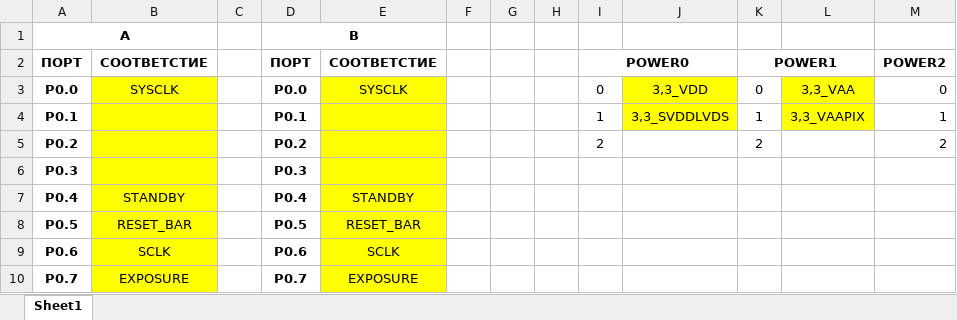
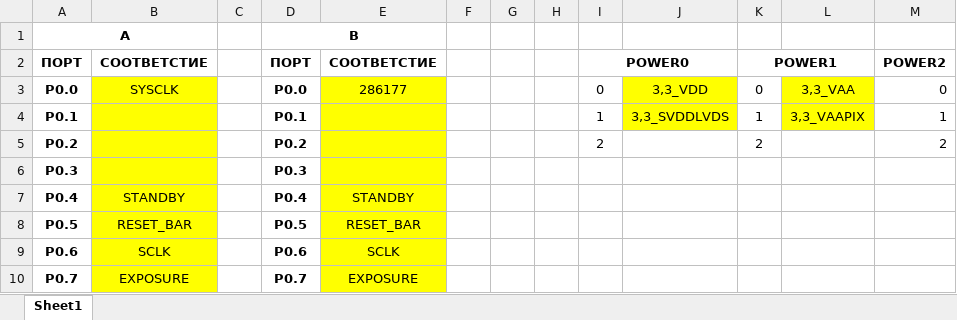
Before and after one commit to Vladislav-opto/Altium_projects, an Excel workbook: GSENSE2020BSI/РАСПИНОВКА.xlsx, sheet Sheet1, drawn as a sheet; only a part is shown; values as stored, in another font and other column widths than the file's, no borders; the diff names each change by its address in the sheet, - before the commit and + after, or states it on an @@ line.

Commit message:
Add files via upload

```diff
--- a/GSENSE2020BSI/РАСПИНОВКА.xlsx (sheet Sheet1)
+++ b/GSENSE2020BSI/РАСПИНОВКА.xlsx (sheet Sheet1)
-E3: SYSCLK
+E3: 286177
```
